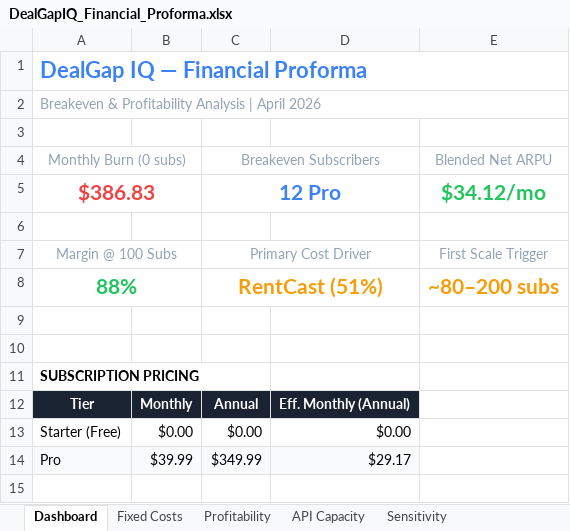
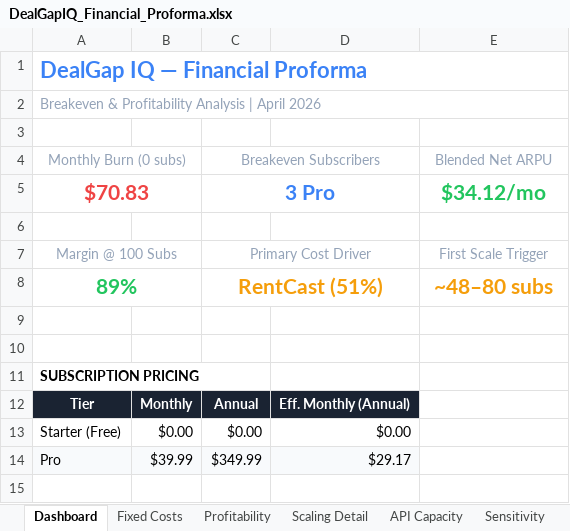
Before and after one commit to humblehuman369/dealscope, an Excel workbook: docs/DealGapIQ_Financial_Proforma.xlsx, sheet Dashboard, drawn as a sheet; only a part is shown; values as stored, in another font and other column widths than the file's, no borders; removed rows and columns are numbered as before the commit, all else as after; the diff names each change by its address in the sheet, - before the commit and + after, or states it on an @@ line.

Commit message:
Enhance financial proforma generation with centralized cost engine
- Updated generate_proforma.py to implement a centralized cost engine that auto-selects the optimal provider plan based on subscriber volume.
- Added detailed API provider and infrastructure service tiers for improved cost calculations.
- Refactored cost computation functions to streamline the process of determining optimal plans and costs.

```diff
--- a/docs/DealGapIQ_Financial_Proforma.xlsx (sheet Dashboard)
+++ b/docs/DealGapIQ_Financial_Proforma.xlsx (sheet Dashboard)
+sheet tab: Scaling Detail
-row 5: $386.83 |  | 12 Pro |  | $34.12/mo
+row 5: $70.83 |  | 3 Pro |  | $34.12/mo
-row 8: 88% |  | RentCast (51%) |  | ~80–200 subs
+row 8: 89% |  | RentCast (51%) |  | ~48–80 subs
```
Also changed, not shown: sheet API Capacity, sheet Profitability, sheet 12-Month Projection, sheet 3-Year Projection, sheet Sensitivity, sheet Fixed Costs, 1 more sheet, charts or pictures, 1 other file.
